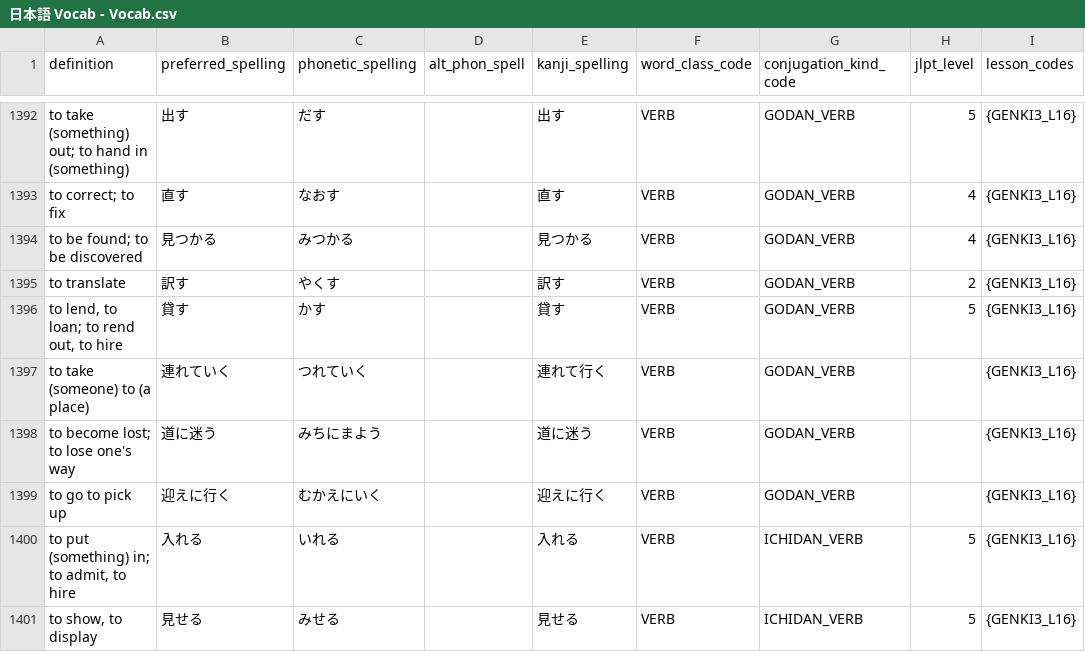
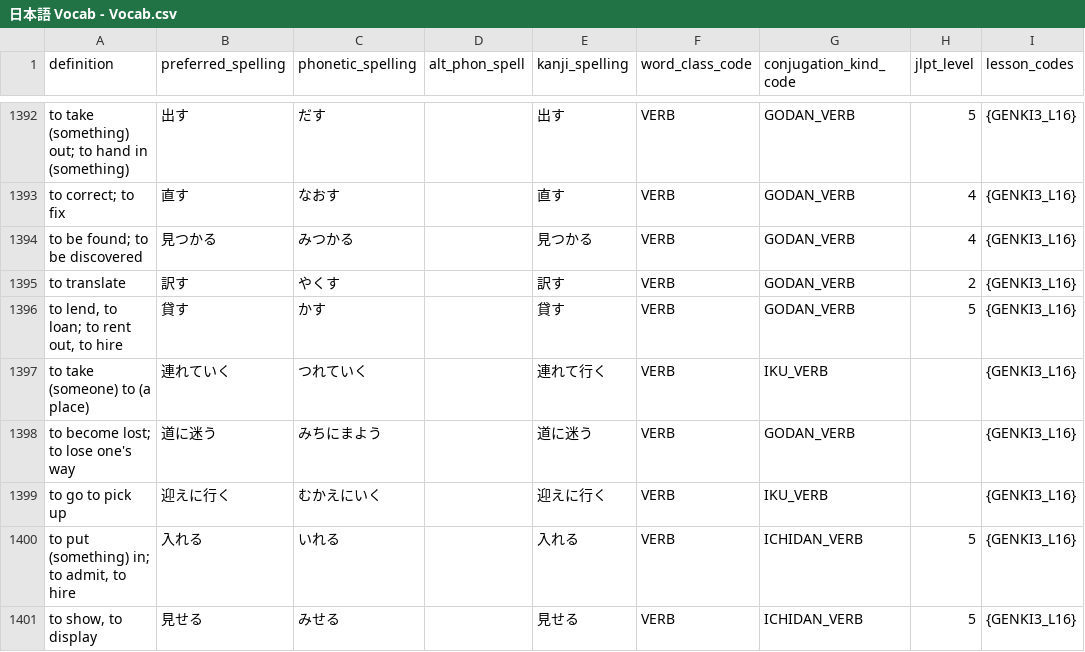
Before and after one commit to paploo/goi, a CSV file: files/日本語 Vocab - Vocab.csv, drawn as a sheet; only a part is shown, gaps mark what is left out; the diff names each change by its address in the sheet, - before the commit and + after, or states it on an @@ line.

```diff
--- a/files/日本語 Vocab - Vocab.csv
+++ b/files/日本語 Vocab - Vocab.csv
-A1396 (definition): to lend, to loan; to rend out, to hire
+A1396 (definition): to lend, to loan; to rent out, to hire
-G1397 (conjugation_kind_code): GODAN_VERB
+G1397 (conjugation_kind_code): IKU_VERB
-G1399 (conjugation_kind_code): GODAN_VERB
+G1399 (conjugation_kind_code): IKU_VERB
```
Also changed, not shown: files/vocabulary/anki.csv, files/vocabulary/google_sheet.csv, 1 other file.
